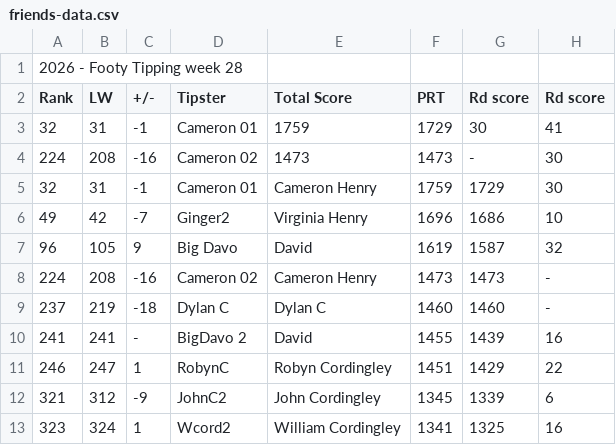
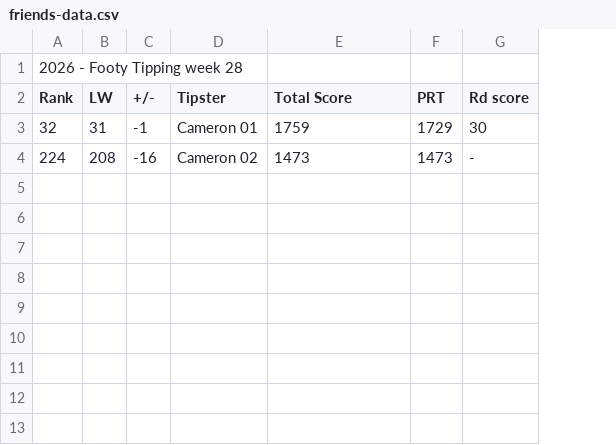
Before and after one commit to Big-Davo/2026-footy-picks, a CSV file: friends-data.csv, drawn as a sheet; the diff names each change by its address in the sheet, - before the commit and + after, or states it on an @@ line.

Commit message:
Update friends-data.csv - 2026 - Footy Tipping week 28

```diff
--- a/friends-data.csv
+++ b/friends-data.csv
-column H (Rd score), rows 3-4: 41 | 30
-row 5: 32 | 31 | -1 | Cameron 01 | Cameron Henry | 1759 | 1729 | 30
-row 6: 49 | 42 | -7 | Ginger2 | Virginia Henry | 1696 | 1686 | 10
-row 7: 96 | 105 | 9 | Big Davo | David | 1619 | 1587 | 32
-row 8: 224 | 208 | -16 | Cameron 02 | Cameron Henry | 1473 | 1473 | -
-row 9: 237 | 219 | -18 | Dylan C | Dylan C | 1460 | 1460 | -
-row 10: 241 | 241 | - | BigDavo 2 | David | 1455 | 1439 | 16
-row 11: 246 | 247 | 1 | RobynC | Robyn Cordingley | 1451 | 1429 | 22
-row 12: 321 | 312 | -9 | JohnC2 | John Cordingley | 1345 | 1339 | 6
-row 13: 323 | 324 | 1 | Wcord2 | William Cordingley | 1341 | 1325 | 16
```
